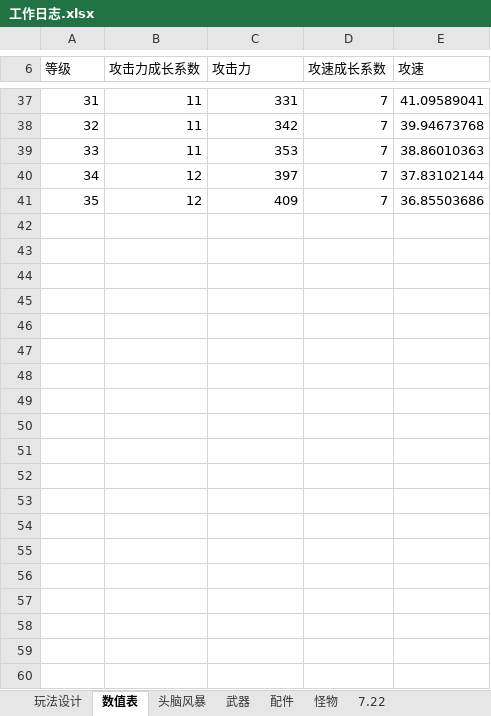
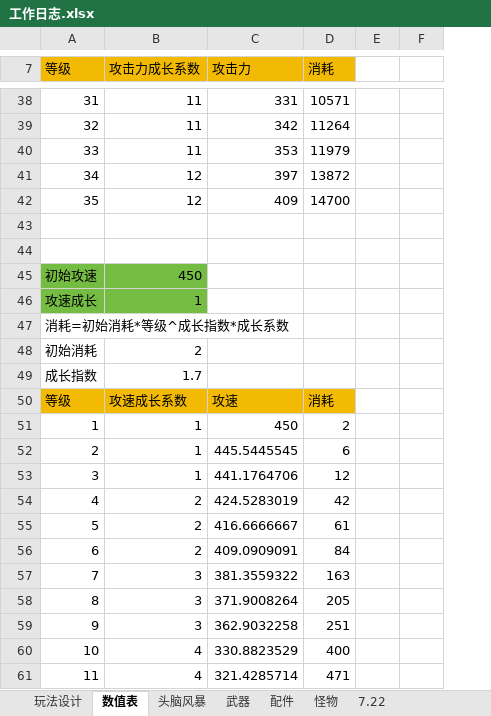
Before and after one commit to liujin-max/NeonWar, an Excel workbook: 表格/工作日志.xlsx, sheet 数值表, drawn as a sheet; only a part is shown, gaps mark what is left out; values as stored, in another font and other column widths than the file's, no borders; removed rows and columns are numbered as before the commit, all else as after; the diff covers the shown part only; the diff names each change by its address in the sheet, - before the commit and + after, or states it on an @@ line.

```diff
--- a/表格/工作日志.xlsx (sheet 数值表)
+++ b/表格/工作日志.xlsx (sheet 数值表)
-column D (攻速成长系数), rows 37-41: all 7
-column E (攻速), rows 37-41: 41.09589041 | 39.94673768 | 38.86010363 | 37.83102144 | 36.85503686
+column D (消耗), rows 38-42: 10571 | 11264 | 11979 | 13872 | 14700
+column E, empty
+column F, empty
-A7:C7 fill: none
+A7:C7 fill: #F2BA02
+row 43: (empty)
+row 44: (empty)
+row 45: 初始攻速 | 450
+row 46: 攻速成长 | 1
+row 47: 消耗=初始消耗*等级^成长指数*成长系数
+row 48: 初始消耗 | 2
+row 49: 成长指数 | 1.7
+row 50: 等级 | 攻速成长系数 | 攻速 | 消耗
+row 51: 1 | 1 | 450 | 2
+row 52: 2 | 1 | 445.5445545 | 6
+row 53: 3 | 1 | 441.1764706 | 12
+row 54: 4 | 2 | 424.5283019 | 42
+row 55: 5 | 2 | 416.6666667 | 61
+row 56: 6 | 2 | 409.0909091 | 84
+row 57: 7 | 3 | 381.3559322 | 163
+row 58: 8 | 3 | 371.9008264 | 205
+row 59: 9 | 3 | 362.9032258 | 251
+row 60: 10 | 4 | 330.8823529 | 400
+row 61: 11 | 4 | 321.4285714 | 471
```
Also changed, not shown: 72 added rows, 2 edited cells, cell formats and row numbers in column A elsewhere in this sheet, formulas that keep their value, 3 other files.
